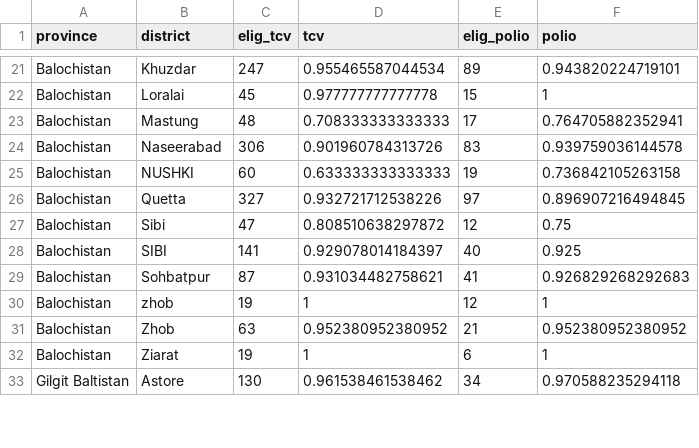
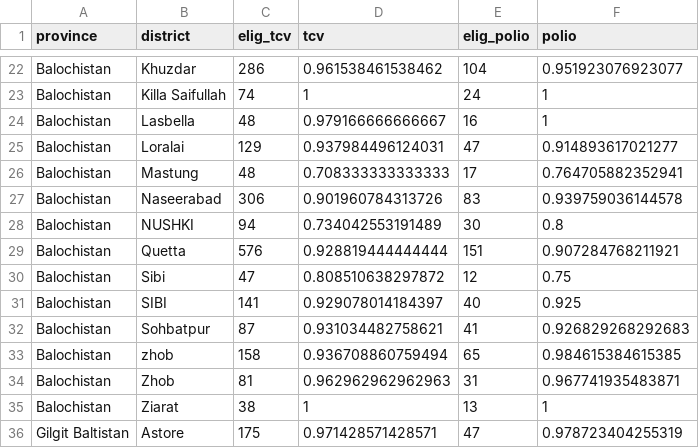
Before and after one commit to saadkhalid90/who-survey, a CSV file: who-survey-dash/Data/coverage_dist.csv, drawn as a sheet; only a part is shown, gaps mark what is left out; the diff covers the shown part only.

```diff
--- a/who-survey-dash/Data/coverage_dist.csv
+++ b/who-survey-dash/Data/coverage_dist.csv
@@ -21,7 +22,9 @@
-"Balochistan","Khuzdar",247,0.955465587044534,89,0.943820224719101
-"Balochistan","Loralai",45,0.977777777777778,15,1
+"Balochistan","Khuzdar",286,0.961538461538462,104,0.951923076923077
+"Balochistan","Killa Saifullah",74,1,24,1
+"Balochistan","Lasbella",48,0.979166666666667,16,1
+"Balochistan","Loralai",129,0.937984496124031,47,0.914893617021277
 "Balochistan","Mastung",48,0.708333333333333,17,0.764705882352941
 "Balochistan","Naseerabad",306,0.901960784313726,83,0.939759036144578
-"Balochistan","NUSHKI",60,0.633333333333333,19,0.736842105263158
-"Balochistan","Quetta",327,0.932721712538226,97,0.896907216494845
+"Balochistan","NUSHKI",94,0.734042553191489,30,0.8
+"Balochistan","Quetta",576,0.928819444444444,151,0.907284768211921
 "Balochistan","Sibi",47,0.808510638297872,12,0.75
@@ -29,5 +32,5 @@
 "Balochistan","Sohbatpur",87,0.931034482758621,41,0.926829268292683
-"Balochistan","zhob",19,1,12,1
-"Balochistan","Zhob",63,0.952380952380952,21,0.952380952380952
-"Balochistan","Ziarat",19,1,6,1
-"Gilgit Baltistan","Astore",130,0.961538461538462,34,0.970588235294118
+"Balochistan","zhob",158,0.936708860759494,65,0.984615384615385
+"Balochistan","Zhob",81,0.962962962962963,31,0.967741935483871
+"Balochistan","Ziarat",38,1,13,1
+"Gilgit Baltistan","Astore",175,0.971428571428571,47,0.978723404255319
```
Also changed, not shown: 3 added rows and 118 edited cells elsewhere in this file, who-survey-dash/Data/coverage_div.csv, who-survey-dash/Data/coverage_enum.csv, 21 other files.
